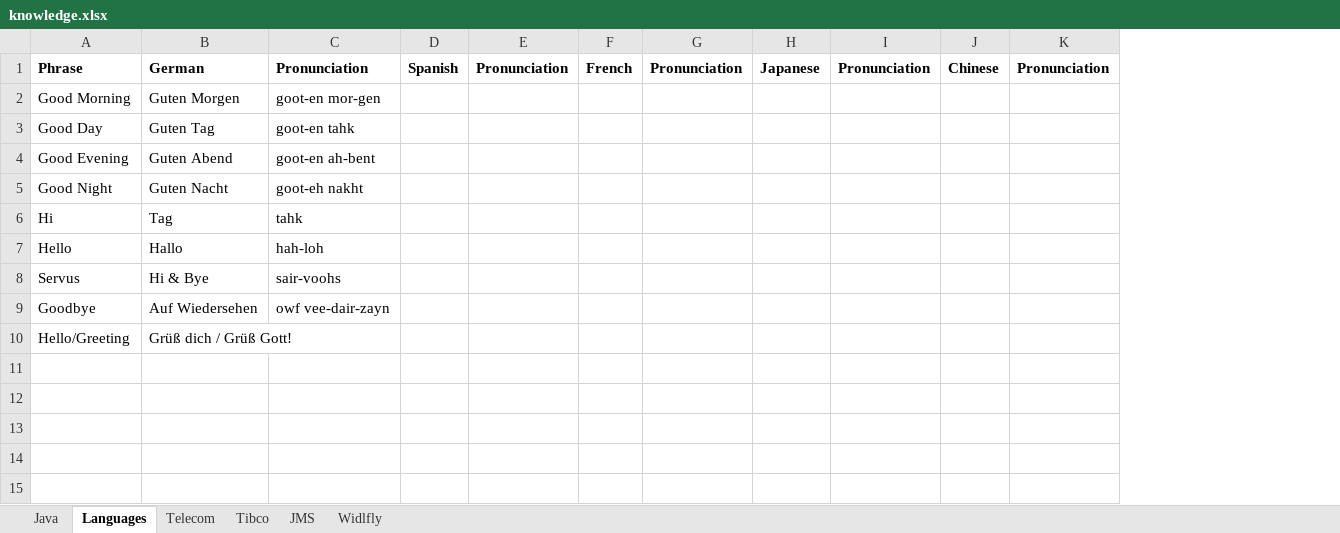
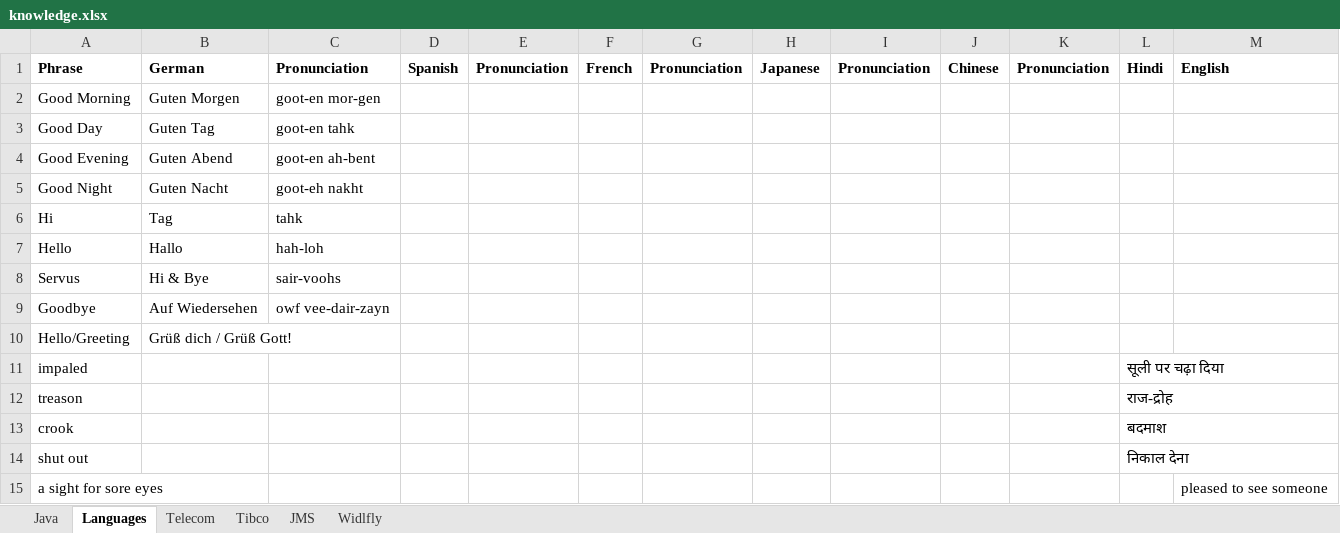
Before and after one commit to anshulsood2006/ArCommon, an Excel workbook: documents/knowledge.xlsx, sheet Languages, drawn as a sheet; values as stored, in another font and other column widths than the file's, no borders; the diff names each change by its address in the sheet, - before the commit and + after, or states it on an @@ line.

```diff
--- a/documents/knowledge.xlsx (sheet Languages)
+++ b/documents/knowledge.xlsx (sheet Languages)
+column L, row 1: Hindi
+column M, row 1: English
+row 11: impaled |  |  |  |  |  |  |  |  |  |  | सूली पर चढ़ा दिया
+row 12: treason |  |  |  |  |  |  |  |  |  |  | राज-द्रोह
+row 13: crook |  |  |  |  |  |  |  |  |  |  | बदमाश
+row 14: shut out |  |  |  |  |  |  |  |  |  |  | निकाल देना
+row 15: a sight for sore eyes |  |  |  |  |  |  |  |  |  |  |  | pleased to see someone
```
Also changed, not shown: sheet Widlfly, sheet Java, sheet JMS, 52 other files.
